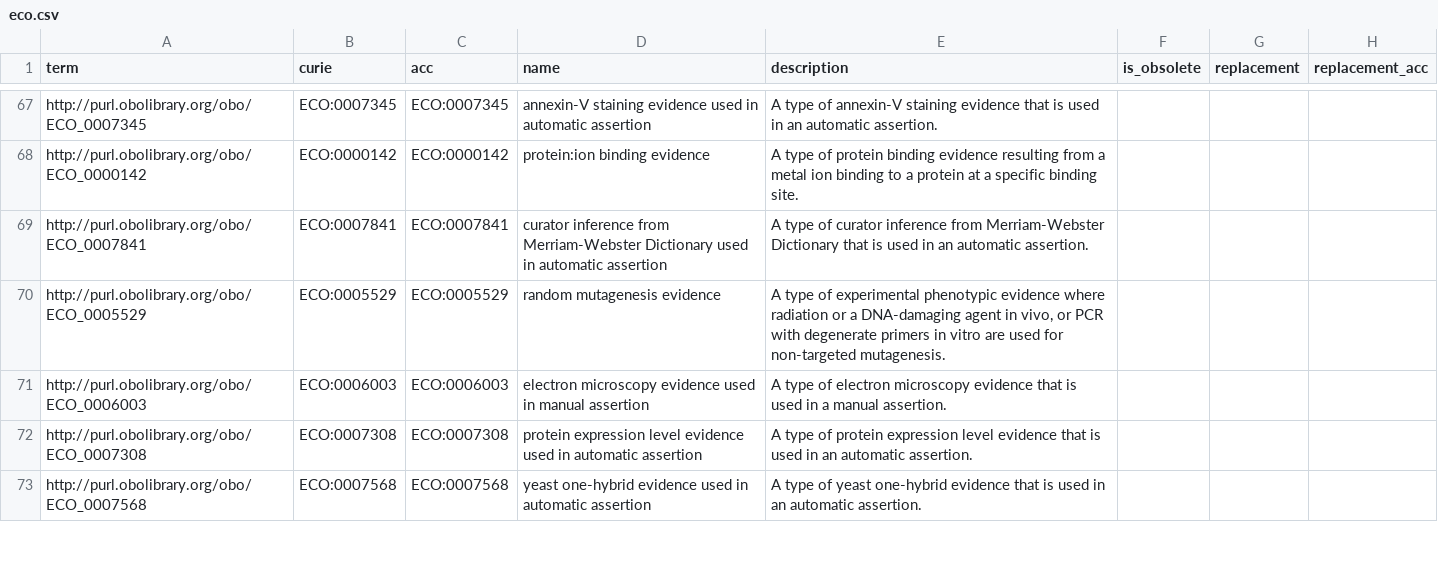
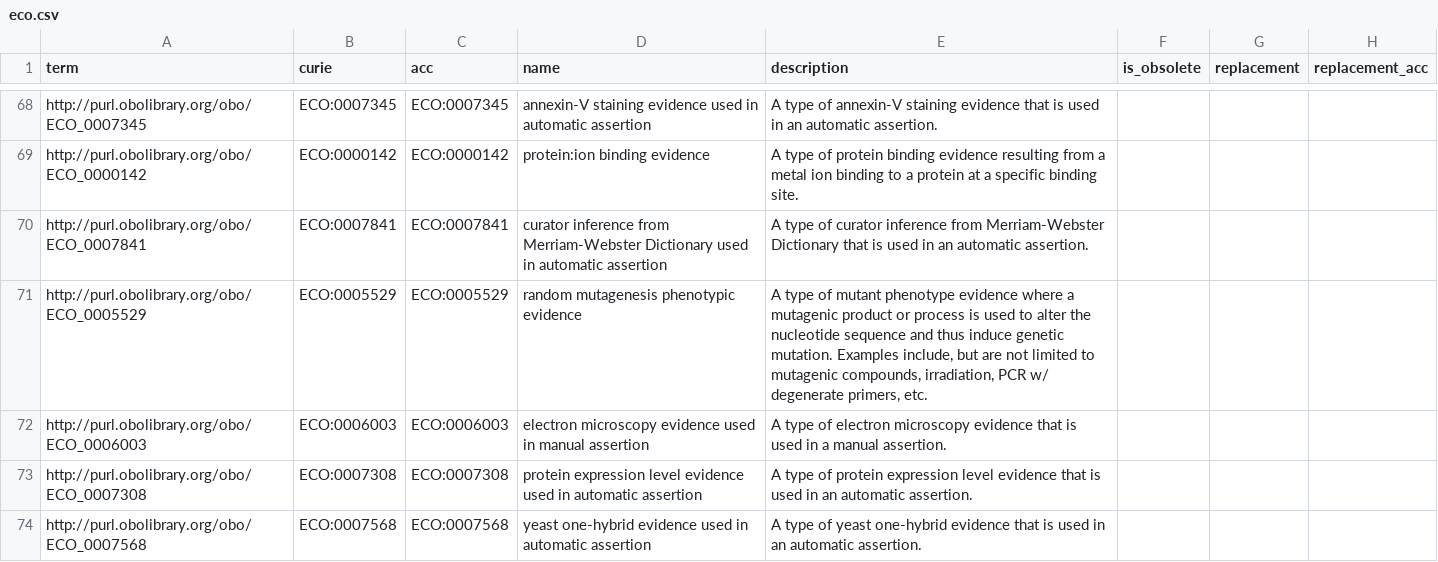
Before and after one commit to monarch-ebi-dev/impc-ontology-pipeline, a CSV file: tables/eco.csv, drawn as a sheet; only a part is shown, gaps mark what is left out; the diff covers the shown part only.

```diff
--- a/tables/eco.csv
+++ b/tables/eco.csv
@@ -69,3 +70,3 @@ http://purl.obolibrary.org/obo/ECO_0000142,ECO:0000142,ECO:0000142,protein:ion b
 http://purl.obolibrary.org/obo/ECO_0007841,ECO:0007841,ECO:0007841,curator inference from Merriam-Webster Dictionary used in automatic assertion,A type of curator inference from Merriam-Webster Dictionary that is used in an automatic assertion.,,,
-http://purl.obolibrary.org/obo/ECO_0005529,ECO:0005529,ECO:0005529,random mutagenesis evidence,"A type of experimental phenotypic evidence where radiation or a DNA-damaging agent in vivo, or PCR with degenerate primers in vitro are used for non-targeted mutagenesis.",,,
+http://purl.obolibrary.org/obo/ECO_0005529,ECO:0005529,ECO:0005529,random mutagenesis phenotypic evidence,"A type of mutant phenotype evidence where a mutagenic product or process is used to alter the nucleotide sequence and thus induce genetic mutation.  Examples include, but are not limited to mutagenic compounds, irradiation, PCR w/ degenerate primers, etc.",,,
 http://purl.obolibrary.org/obo/ECO_0006003,ECO:0006003,ECO:0006003,electron microscopy evidence used in manual assertion,A type of electron microscopy evidence that is used in a manual assertion.,,,
```
Also changed, not shown: 7 added rows, 2 removed rows, 1 moved row and 16 edited cells elsewhere in this file, tables/emapa.csv, tables/ma.csv, 7 other files.
